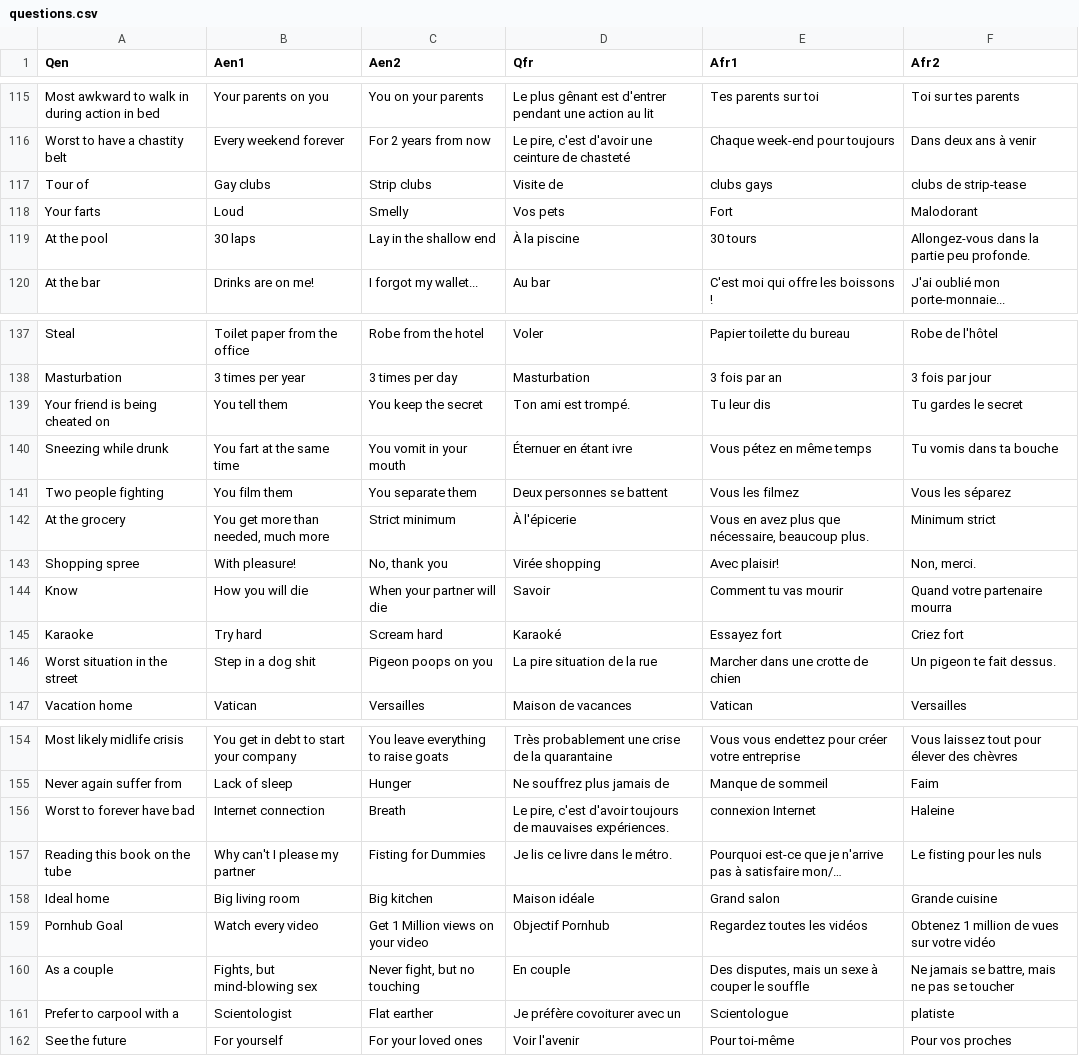
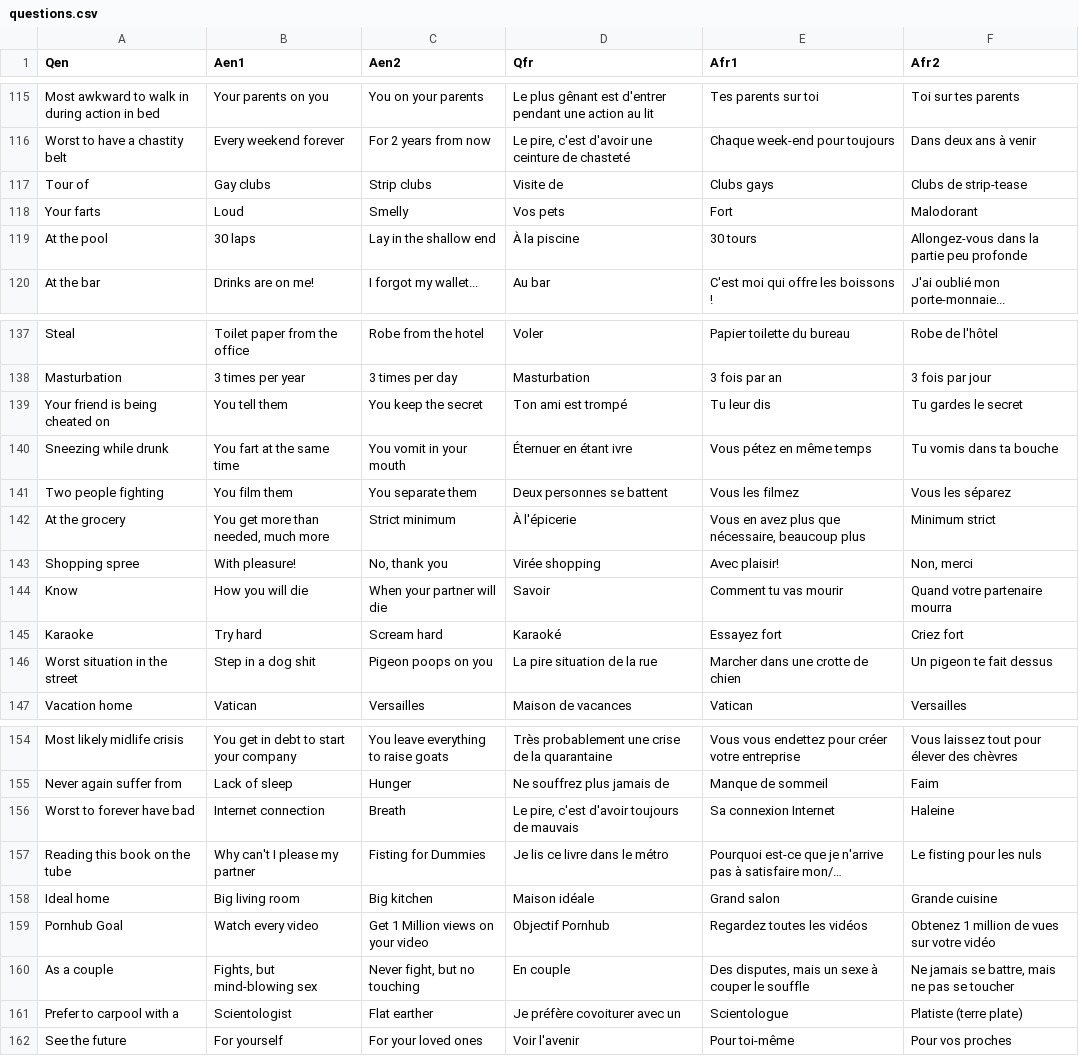
Before and after one commit to Fran-Rg/DecisionLine, a CSV file: app/src/data/questions.csv, drawn as a sheet; only a part is shown, gaps mark what is left out; long unchanged cells end in …; the diff covers the shown part only; the diff names each change by its address in the sheet, - before the commit and + after, or states it on an @@ line.

```diff
--- a/app/src/data/questions.csv
+++ b/app/src/data/questions.csv
-E117 (Afr1): clubs gays
+E117 (Afr1): Clubs gays
-F117 (Afr2): clubs de strip-tease
+F117 (Afr2): Clubs de strip-tease
-F119 (Afr2): Allongez-vous dans la partie peu profonde.
+F119 (Afr2): Allongez-vous dans la partie peu profonde
-D139 (Qfr): Ton ami est trompé.
+D139 (Qfr): Ton ami est trompé
-E142 (Afr1): …nécessaire, beaucoup plus.
+E142 (Afr1): …nécessaire, beaucoup plus
-F143 (Afr2): Non, merci.
+F143 (Afr2): Non, merci
-F146 (Afr2): Un pigeon te fait dessus.
+F146 (Afr2): Un pigeon te fait dessus
-D156 (Qfr): …toujours de mauvaises expériences.
+D156 (Qfr): …toujours de mauvais
-E156 (Afr1): connexion Internet
+E156 (Afr1): Sa connexion Internet
-D157 (Qfr): Je lis ce livre dans le métro.
+D157 (Qfr): Je lis ce livre dans le métro
-F161 (Afr2): platiste
+F161 (Afr2): Platiste (terre plate)
```
Also changed, not shown: 24 edited cells elsewhere in this file.
